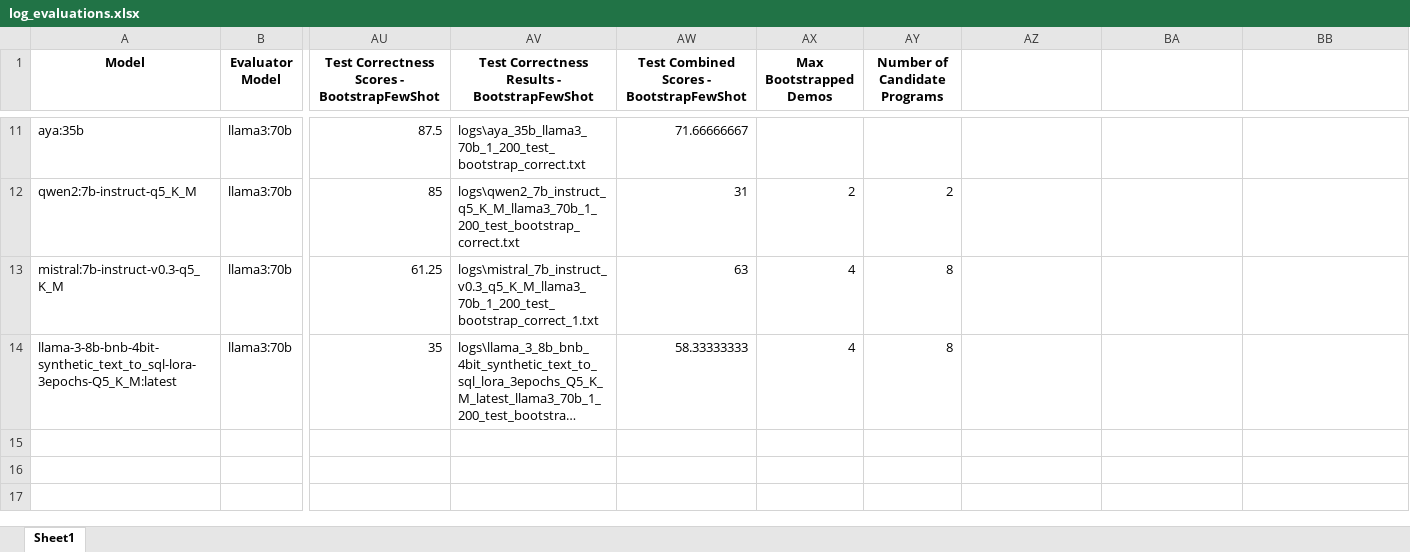
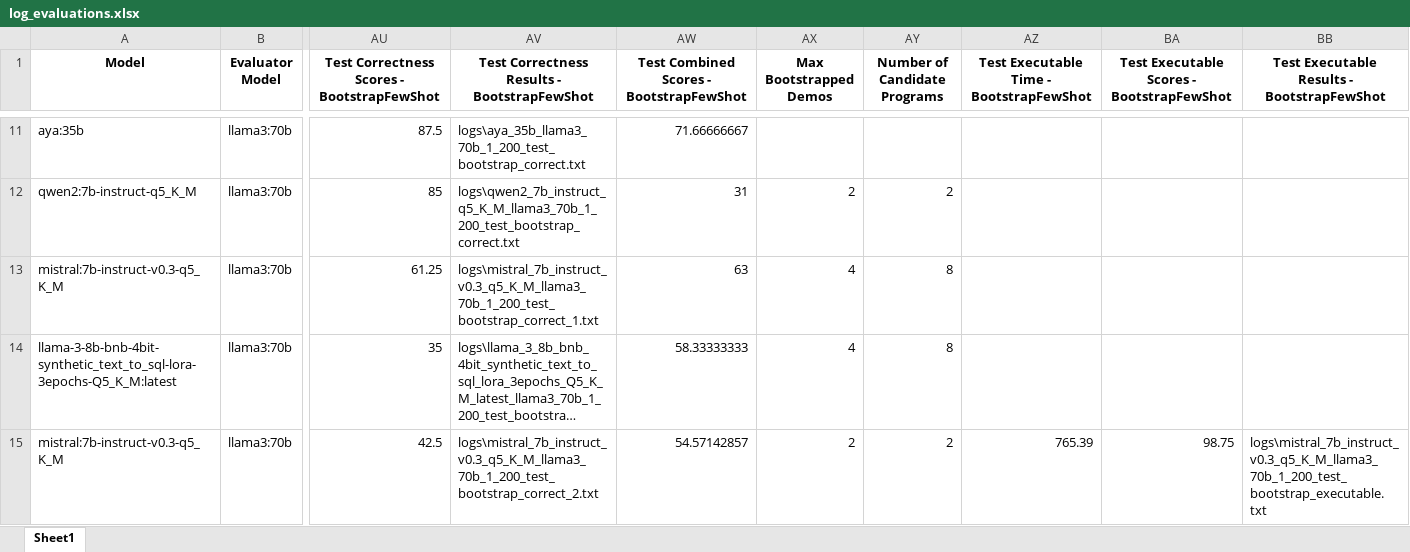
Before and after one commit to felixdsml/llm, an Excel workbook: logging/datasciencystuff/log_evaluations.xlsx, sheet Sheet1, drawn as a sheet; only a part is shown, gaps mark what is left out; long unchanged cells end in …; values as stored, in another font and other column widths than the file's, no borders; rows hold the shown columns only; the diff names each change by its address in the sheet, - before the commit and + after, or states it on an @@ line.

```diff
--- a/logging/datasciencystuff/log_evaluations.xlsx (sheet Sheet1)
+++ b/logging/datasciencystuff/log_evaluations.xlsx (sheet Sheet1)
-AZ1: (empty)
+AZ1: Test Executable Time - BootstrapFewShot
-BA1: (empty)
+BA1: Test Executable Scores - BootstrapFewShot
-BB1: (empty)
+BB1: Test Executable Results - BootstrapFewShot
+row 15: mistral:7b-instruct-v0.3-q5_K_M | llama3:70b | 42.5 | logs\mistral_7b_instruct_v0.3_q5_K_M_llama3_70b_1_200_test_bootstrap_correct_2.txt | 54.57142857 | 2 | 2 | 765.39 | 98.75 | logs\mistral_7b_instruct_v0.3_q5_K_M_llama3_70b_1_200_test_bootstrap_executable.txt
```
Also changed, not shown: log_evaluations.xlsx, 7 other files.
